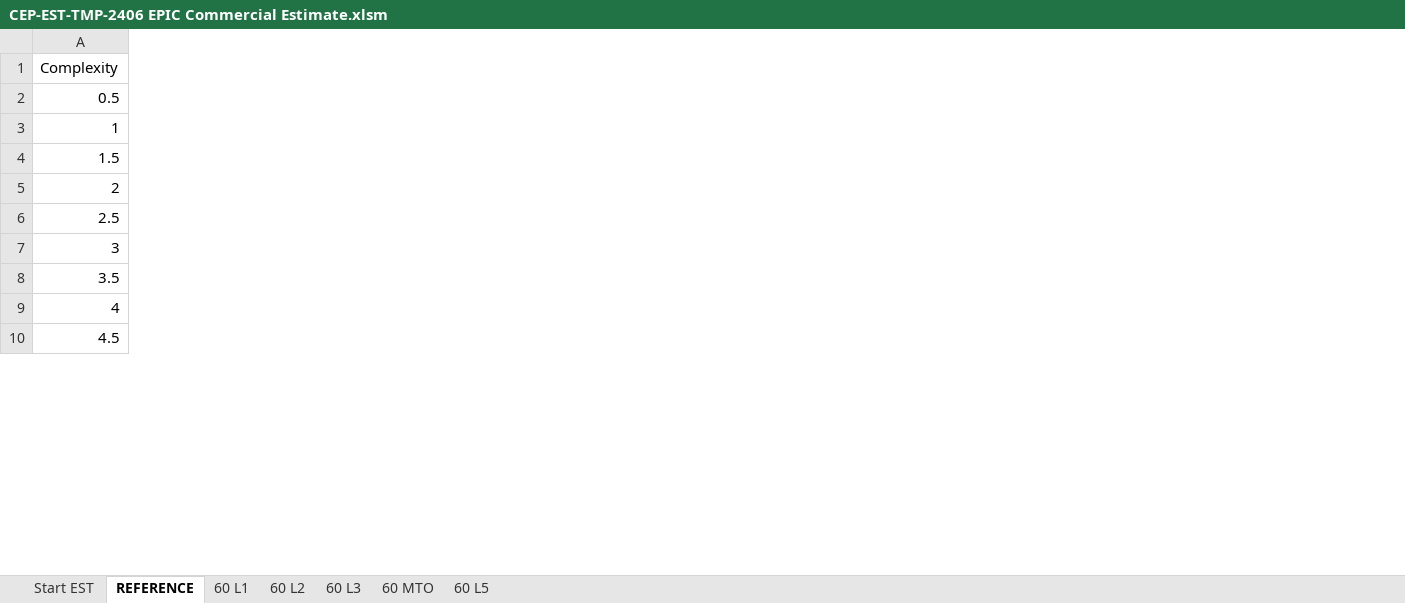
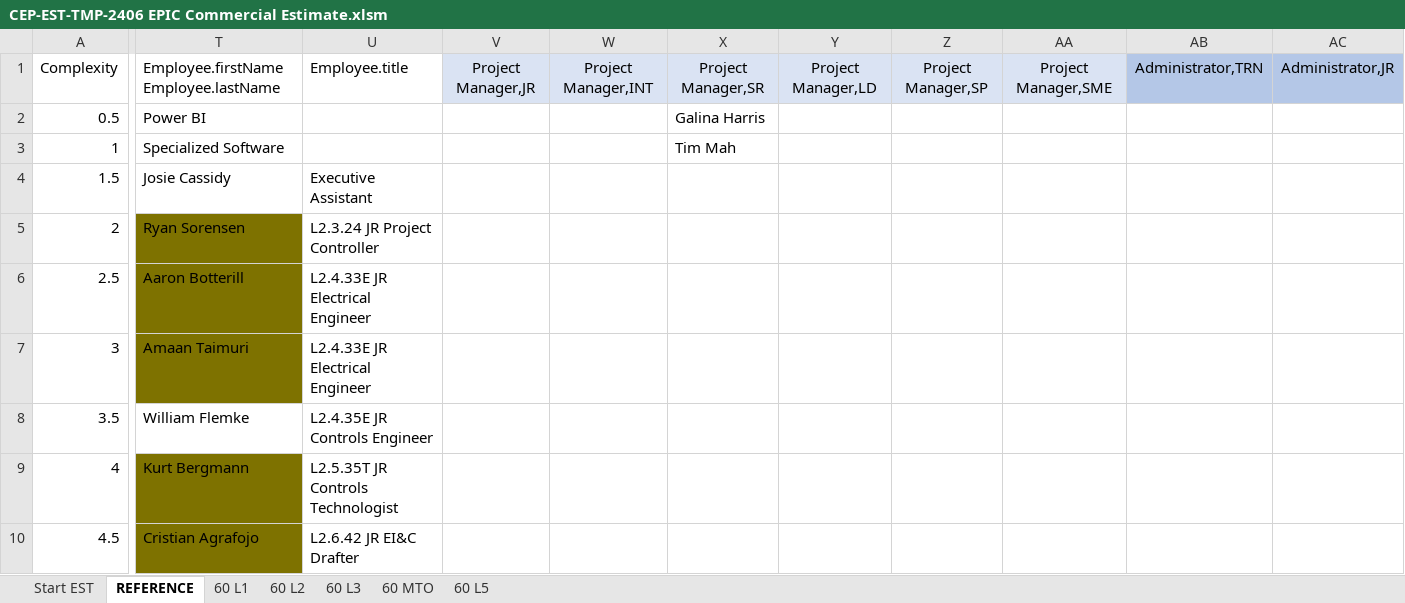
Before and after one commit to kurt-bergmann-catch/CHILI, an Excel workbook: CEP-EST-TMP-2406 EPIC Commercial Estimate.xlsm, sheet REFERENCE, drawn as a sheet; only a part is shown, gaps mark what is left out; values as stored, in another font and other column widths than the file's, no borders; the diff covers the shown part only; the diff names each change by its address in the sheet, - before the commit and + after, or states it on an @@ line.

Commit message:
Added resource selection functionality

```diff
--- a/CEP-EST-TMP-2406 EPIC Commercial Estimate.xlsm (sheet REFERENCE)
+++ b/CEP-EST-TMP-2406 EPIC Commercial Estimate.xlsm (sheet REFERENCE)
+column T, rows 1-10: Employee.firstName Employee.lastName | Power BI | Specialized Software | Josie Cassidy | Ryan Sorensen | Aaron Botterill | Amaan Taimuri | William Flemke | Kurt Bergmann | Cristian Agrafojo
+column U, rows 1-10: Employee.title |  |  | Executive Assistant | L2.3.24 JR Project Controller | L2.4.33E JR Electrical Engineer | L2.4.33E JR Electrical Engineer | L2.4.35E JR Controls Engineer | L2.5.35T JR Controls Technologist | L2.6.42 JR EI&C Drafter
+column V, row 1: Project Manager,JR
+column W, row 1: Project Manager,INT
+column X, rows 1-3: Project Manager,SR | Galina Harris | Tim Mah
+column Y, row 1: Project Manager,LD
+column Z, row 1: Project Manager,SP
+column AA, row 1: Project Manager,SME
+column AB, row 1: Administrator,TRN
+column AC, row 1: Administrator,JR
```
Also changed, not shown: 35 added rows and 116 added columns elsewhere in this sheet, sheet 60 MTO, formulas that keep their value, charts or pictures.
